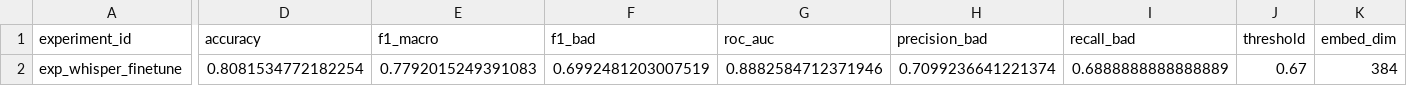
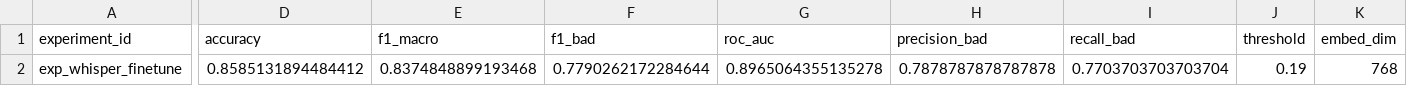
Before and after one commit to dkzmn/HSE_VKR_DetectingSpeechDefects, a CSV file: experiments/04_pretrained_finetuned/exp_whisper_finetune/result.csv, drawn as a sheet; only a part is shown, gaps mark what is left out; the diff covers the shown part only; the diff names each change by its address in the sheet, - before the commit and + after, or states it on an @@ line.

```diff
--- a/experiments/04_pretrained_finetuned/exp_whisper_finetune/result.csv
+++ b/experiments/04_pretrained_finetuned/exp_whisper_finetune/result.csv
-D2 (accuracy): 0.8081534772182254
+D2 (accuracy): 0.8585131894484412
-E2 (f1_macro): 0.7792015249391083
+E2 (f1_macro): 0.8374848899193468
-F2 (f1_bad): 0.6992481203007519
+F2 (f1_bad): 0.7790262172284644
-G2 (roc_auc): 0.8882584712371946
+G2 (roc_auc): 0.8965064355135278
-H2 (precision_bad): 0.7099236641221374
+H2 (precision_bad): 0.7878787878787878
-I2 (recall_bad): 0.6888888888888889
+I2 (recall_bad): 0.7703703703703704
-J2 (threshold): 0.67
+J2 (threshold): 0.19
-K2 (embed_dim): 384
+K2 (embed_dim): 768
```
Also changed, not shown: 3 edited cells elsewhere in this file, 3 other files.
